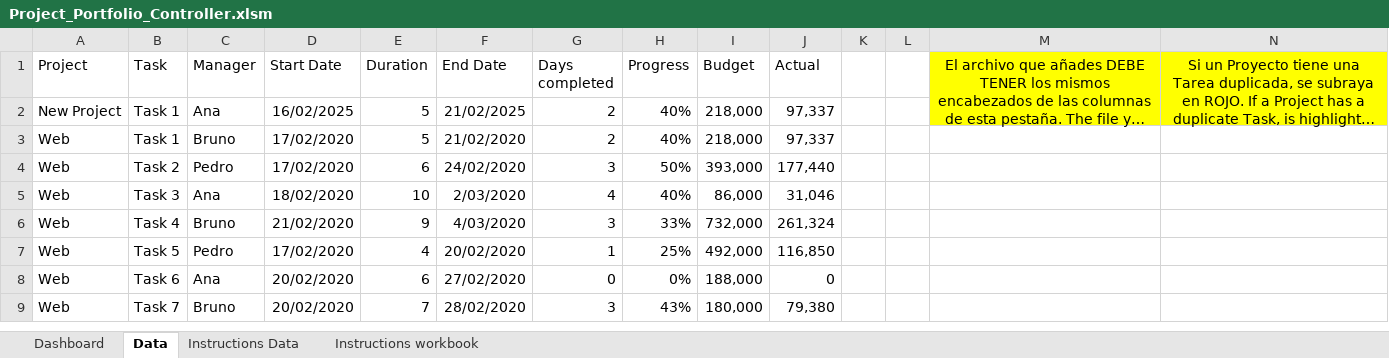
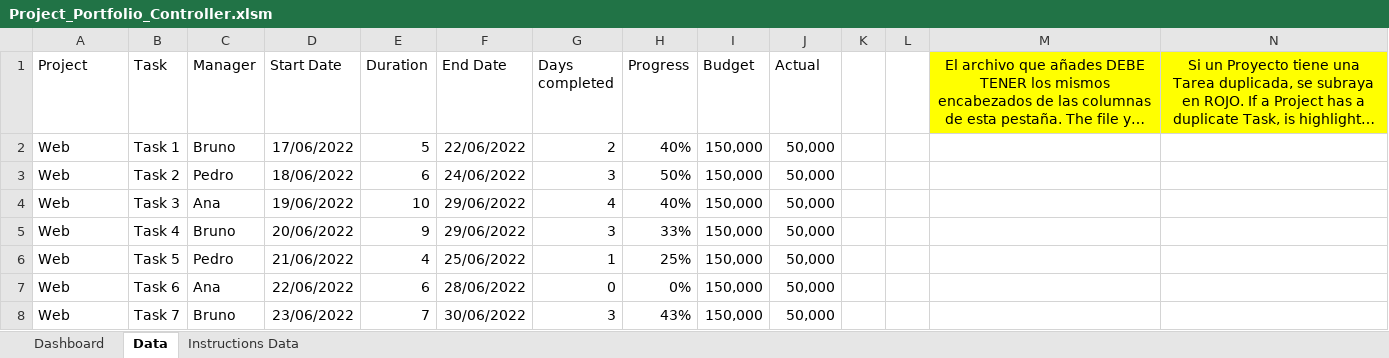
Before and after one commit to Bruno-PM-PMO/Project-Portfolio-Controller-Excel, an Excel workbook: Project_Portfolio_Controller.xlsm, sheet Data, drawn as a sheet; only a part is shown; long unchanged cells end in …; values as stored, in another font and other column widths than the file's, no borders; charts and pictures and table styles not drawn; removed rows and columns are numbered as before the commit, all else as after; the diff covers the shown part only; the diff names each change by its address in the sheet, - before the commit and + after, or states it on an @@ line.

```diff
--- a/Project_Portfolio_Controller.xlsm (sheet Data)
+++ b/Project_Portfolio_Controller.xlsm (sheet Data)
-sheet tab: Instructions workbook
-M1:M2 merged
-N1:N2 merged
-row 2: New Project | Task 1 | Ana | 16/02/2025 | 5 | 21/02/2025 | 2 | 40% | 218,000 | 97,337
-D2 (Start Date): 17/02/2020
+D2 (Start Date): 17/06/2022
-F2 (End Date): 21/02/2020
+F2 (End Date): 22/06/2022
-I2 (Budget): 218,000
+I2 (Budget): 150,000
-J2 (Actual): 97,337
+J2 (Actual): 50,000
-D3 (Start Date): 17/02/2020
+D3 (Start Date): 18/06/2022
-F3 (End Date): 24/02/2020
+F3 (End Date): 24/06/2022
-I3 (Budget): 393,000
+I3 (Budget): 150,000
-J3 (Actual): 177,440
+J3 (Actual): 50,000
-D4 (Start Date): 18/02/2020
+D4 (Start Date): 19/06/2022
-F4 (End Date): 2/03/2020
+F4 (End Date): 29/06/2022
-I4 (Budget): 86,000
+I4 (Budget): 150,000
-J4 (Actual): 31,046
+J4 (Actual): 50,000
-D5 (Start Date): 21/02/2020
+D5 (Start Date): 20/06/2022
-F5 (End Date): 4/03/2020
+F5 (End Date): 29/06/2022
-I5 (Budget): 732,000
+I5 (Budget): 150,000
-J5 (Actual): 261,324
+J5 (Actual): 50,000
-D6 (Start Date): 17/02/2020
+D6 (Start Date): 21/06/2022
-F6 (End Date): 20/02/2020
+F6 (End Date): 25/06/2022
-I6 (Budget): 492,000
+I6 (Budget): 150,000
-J6 (Actual): 116,850
+J6 (Actual): 50,000
-D7 (Start Date): 20/02/2020
+D7 (Start Date): 22/06/2022
-F7 (End Date): 27/02/2020
+F7 (End Date): 28/06/2022
-I7 (Budget): 188,000
+I7 (Budget): 150,000
-J7 (Actual): 0
+J7 (Actual): 50,000
-D8 (Start Date): 20/02/2020
+D8 (Start Date): 23/06/2022
-F8 (End Date): 28/02/2020
+F8 (End Date): 30/06/2022
-I8 (Budget): 180,000
+I8 (Budget): 150,000
-J8 (Actual): 79,380
+J8 (Actual): 50,000
```
Also changed, not shown: 132 edited cells elsewhere in this sheet, sheet Dashboard, sheet Instructions Data, formulas that keep their value, charts or pictures.
